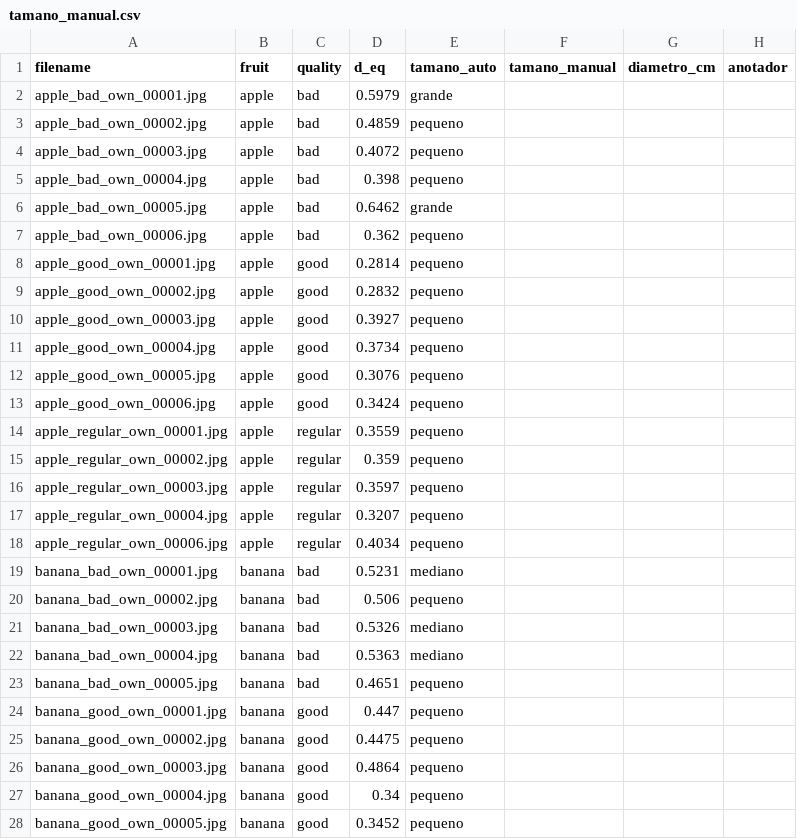
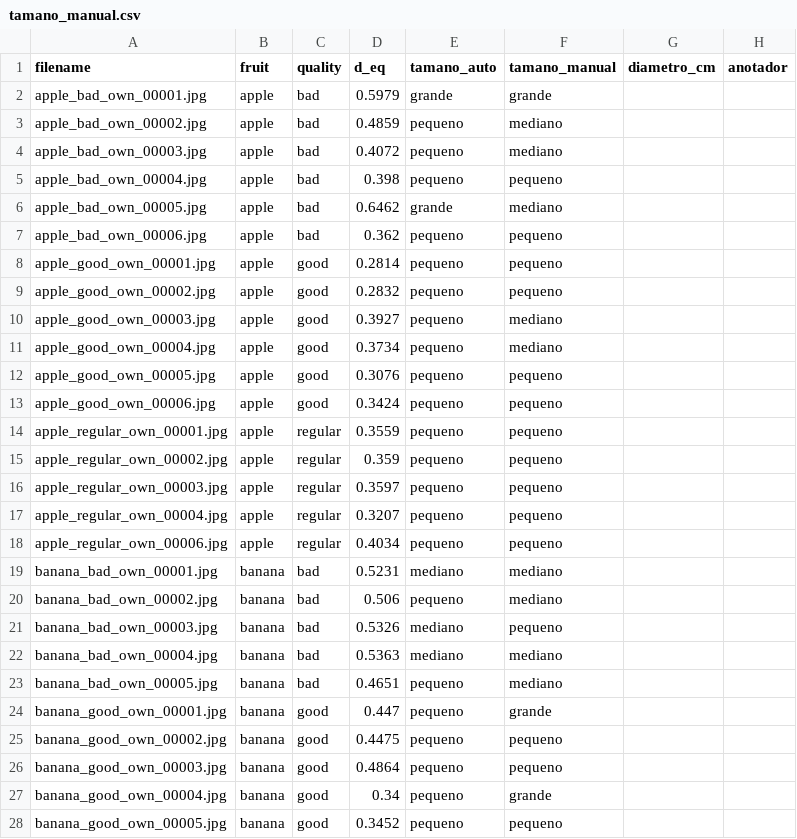
Before and after one commit to JuanNieto05/ProyectoFInalAPo3, a CSV file: data/tamano_manual.csv, drawn as a sheet; only a part is shown; the diff covers the shown part only.

Commit message:
Etiqueta manual de tamaño de las 46 fotos propias: 61 % de acuerdo con el automático (kappa 0,31), resultado en el informe

```diff
--- a/data/tamano_manual.csv
+++ b/data/tamano_manual.csv
@@ -1,28 +1,28 @@
 filename,fruit,quality,d_eq,tamano_auto,tamano_manual,diametro_cm,anotador
-apple_bad_own_00001.jpg,apple,bad,0.5979,grande,,,
-apple_bad_own_00002.jpg,apple,bad,0.4859,pequeno,,,
-apple_bad_own_00003.jpg,apple,bad,0.4072,pequeno,,,
-apple_bad_own_00004.jpg,apple,bad,0.398,pequeno,,,
-apple_bad_own_00005.jpg,apple,bad,0.6462,grande,,,
-apple_bad_own_00006.jpg,apple,bad,0.362,pequeno,,,
-apple_good_own_00001.jpg,apple,good,0.2814,pequeno,,,
-apple_good_own_00002.jpg,apple,good,0.2832,pequeno,,,
-apple_good_own_00003.jpg,apple,good,0.3927,pequeno,,,
-apple_good_own_00004.jpg,apple,good,0.3734,pequeno,,,
-apple_good_own_00005.jpg,apple,good,0.3076,pequeno,,,
-apple_good_own_00006.jpg,apple,good,0.3424,pequeno,,,
-apple_regular_own_00001.jpg,apple,regular,0.3559,pequeno,,,
-apple_regular_own_00002.jpg,apple,regular,0.359,pequeno,,,
-apple_regular_own_00003.jpg,apple,regular,0.3597,pequeno,,,
-apple_regular_own_00004.jpg,apple,regular,0.3207,pequeno,,,
-apple_regular_own_00006.jpg,apple,regular,0.4034,pequeno,,,
-banana_bad_own_00001.jpg,banana,bad,0.5231,mediano,,,
-banana_bad_own_00002.jpg,banana,bad,0.506,pequeno,,,
-banana_bad_own_00003.jpg,banana,bad,0.5326,mediano,,,
-banana_bad_own_00004.jpg,banana,bad,0.5363,mediano,,,
-banana_bad_own_00005.jpg,banana,bad,0.4651,pequeno,,,
-banana_good_own_00001.jpg,banana,good,0.447,pequeno,,,
-banana_good_own_00002.jpg,banana,good,0.4475,pequeno,,,
-banana_good_own_00003.jpg,banana,good,0.4864,pequeno,,,
-banana_good_own_00004.jpg,banana,good,0.34,pequeno,,,
-banana_good_own_00005.jpg,banana,good,0.3452,pequeno,,,
+apple_bad_own_00001.jpg,apple,bad,0.5979,grande,grande,,
+apple_bad_own_00002.jpg,apple,bad,0.4859,pequeno,mediano,,
+apple_bad_own_00003.jpg,apple,bad,0.4072,pequeno,mediano,,
+apple_bad_own_00004.jpg,apple,bad,0.398,pequeno,pequeno,,
+apple_bad_own_00005.jpg,apple,bad,0.6462,grande,mediano,,
+apple_bad_own_00006.jpg,apple,bad,0.362,pequeno,pequeno,,
+apple_good_own_00001.jpg,apple,good,0.2814,pequeno,pequeno,,
+apple_good_own_00002.jpg,apple,good,0.2832,pequeno,pequeno,,
+apple_good_own_00003.jpg,apple,good,0.3927,pequeno,mediano,,
+apple_good_own_00004.jpg,apple,good,0.3734,pequeno,mediano,,
+apple_good_own_00005.jpg,apple,good,0.3076,pequeno,pequeno,,
+apple_good_own_00006.jpg,apple,good,0.3424,pequeno,pequeno,,
+apple_regular_own_00001.jpg,apple,regular,0.3559,pequeno,pequeno,,
+apple_regular_own_00002.jpg,apple,regular,0.359,pequeno,pequeno,,
+apple_regular_own_00003.jpg,apple,regular,0.3597,pequeno,pequeno,,
+apple_regular_own_00004.jpg,apple,regular,0.3207,pequeno,pequeno,,
+apple_regular_own_00006.jpg,apple,regular,0.4034,pequeno,pequeno,,
+banana_bad_own_00001.jpg,banana,bad,0.5231,mediano,mediano,,
+banana_bad_own_00002.jpg,banana,bad,0.506,pequeno,mediano,,
+banana_bad_own_00003.jpg,banana,bad,0.5326,mediano,pequeno,,
+banana_bad_own_00004.jpg,banana,bad,0.5363,mediano,mediano,,
+banana_bad_own_00005.jpg,banana,bad,0.4651,pequeno,mediano,,
+banana_good_own_00001.jpg,banana,good,0.447,pequeno,grande,,
+banana_good_own_00002.jpg,banana,good,0.4475,pequeno,pequeno,,
+banana_good_own_00003.jpg,banana,good,0.4864,pequeno,pequeno,,
+banana_good_own_00004.jpg,banana,good,0.34,pequeno,grande,,
+banana_good_own_00005.jpg,banana,good,0.3452,pequeno,pequeno,,
```
Also changed, not shown: 19 edited cells elsewhere in this file, 1 other file.
